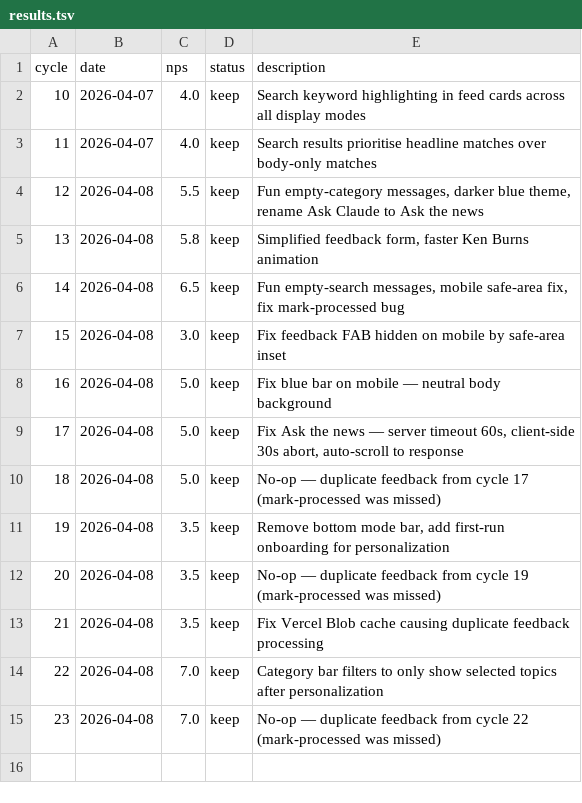
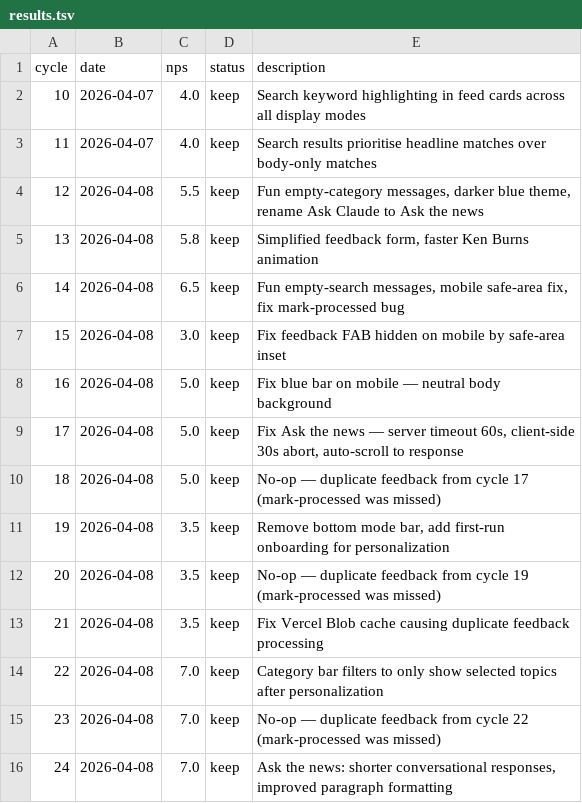
Before and after one commit to fabriciobloisi/AutoPMF, a TSV file: results.tsv, drawn as a sheet.

Commit message:
AutoLoop cycle 24: update logs

```diff
--- a/results.tsv
+++ b/results.tsv
@@ -15 +15,2 @@ cycle	date	nps	status	description
 23	2026-04-08	7.0	keep	No-op — duplicate feedback from cycle 22 (mark-processed was missed)
+24	2026-04-08	7.0	keep	Ask the news: shorter conversational responses, improved paragraph formatting
```
Also changed, not shown: 2 other files.
